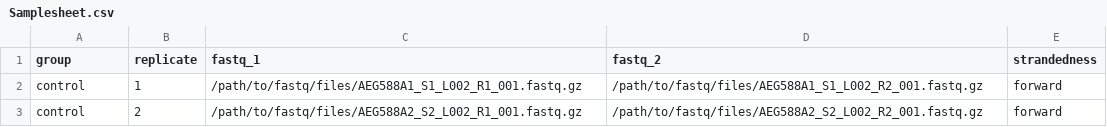
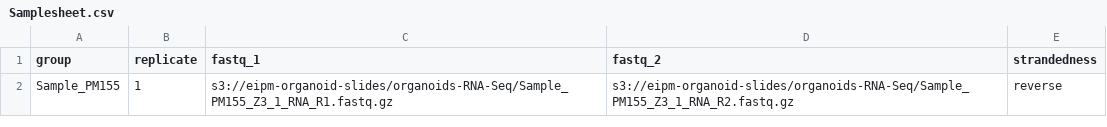
Before and after one commit to akv3001/test-datasets, a CSV file: Samplesheet.csv, drawn as a sheet; removed rows and columns are numbered as before the commit, all else as after; the diff names each change by its address in the sheet, - before the commit and + after, or states it on an @@ line.

Commit message:
test eipm

```diff
--- a/Samplesheet.csv
+++ b/Samplesheet.csv
-row 2: control | 1 | /path/to/fastq/files/AEG588A1_S1_L002_R1_001.fastq.gz | /path/to/fastq/files/AEG588A1_S1_L002_R2_001.fastq.gz | forward
-row 3: control | 2 | /path/to/fastq/files/AEG588A2_S2_L002_R1_001.fastq.gz | /path/to/fastq/files/AEG588A2_S2_L002_R2_001.fastq.gz | forward
+row 2: Sample_PM155 | 1 | s3://eipm-organoid-slides/organoids-RNA-Seq/Sample_PM155_Z3_1_RNA_R1.fastq.gz | s3://eipm-organoid-slides/organoids-RNA-Seq/Sample_PM155_Z3_1_RNA_R2.fastq.gz | reverse
```
